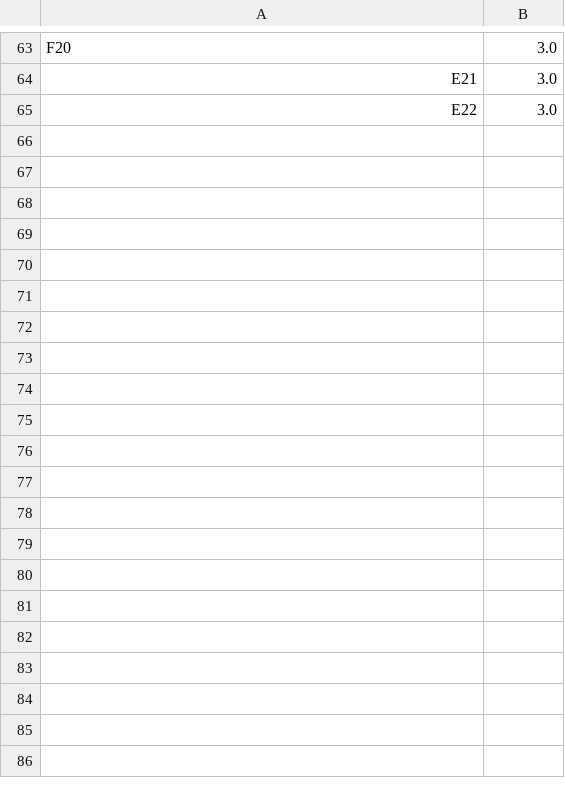
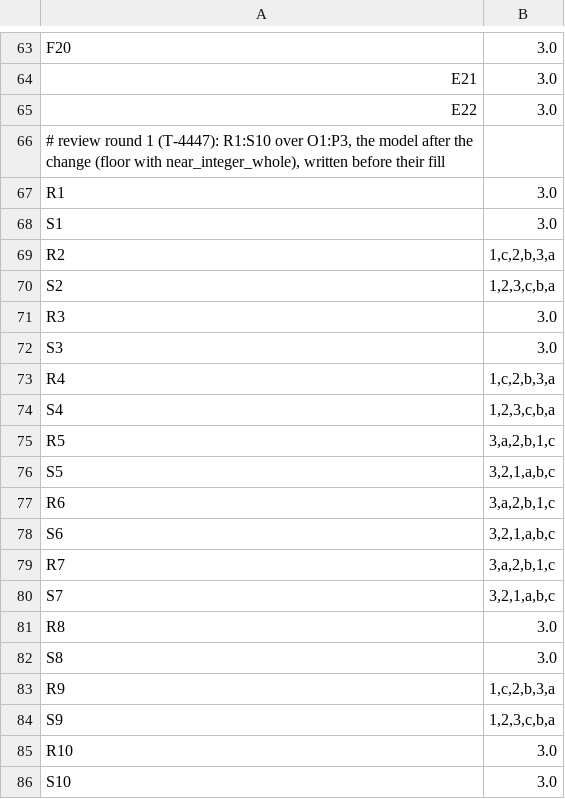
Before and after one commit to SteveCoInc/rustsheet, a TSV file: docs/research/t4447/predictions.tsv, drawn as a sheet; only a part is shown, gaps mark what is left out.

```diff
--- a/docs/research/t4447/predictions.tsv
+++ b/docs/research/t4447/predictions.tsv
@@ -65 +65,22 @@ E21	"3.0"
 E22	"3.0"
+# review round 1 (T-4447): R1:S10 over O1:P3, the model after the change (floor with near_integer_whole), written before their fill
+R1	"3.0"
+S1	"3.0"
+R2	"1,c,2,b,3,a"
+S2	"1,2,3,c,b,a"
+R3	"3.0"
+S3	"3.0"
+R4	"1,c,2,b,3,a"
+S4	"1,2,3,c,b,a"
+R5	"3,a,2,b,1,c"
+S5	"3,2,1,a,b,c"
+R6	"3,a,2,b,1,c"
+S6	"3,2,1,a,b,c"
+R7	"3,a,2,b,1,c"
+S7	"3,2,1,a,b,c"
+R8	"3.0"
+S8	"3.0"
+R9	"1,c,2,b,3,a"
+S9	"1,2,3,c,b,a"
+R10	"3.0"
+S10	"3.0"
```
Also changed, not shown: 3 other files.
